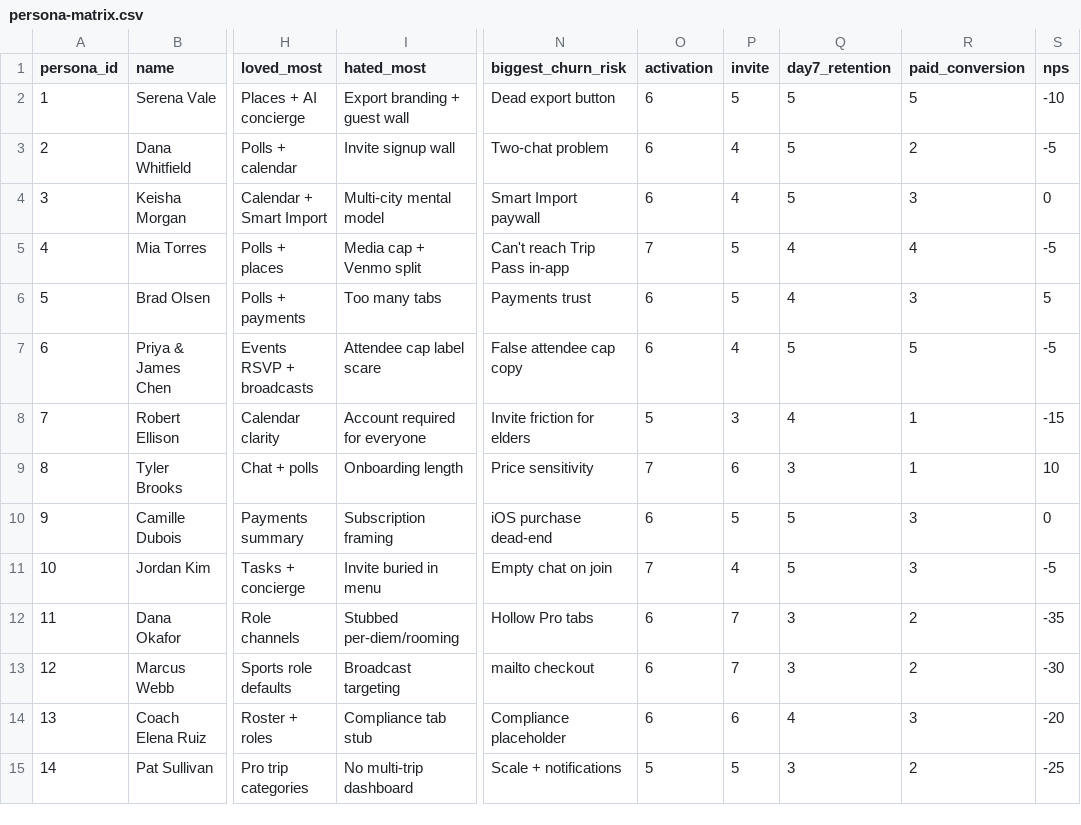
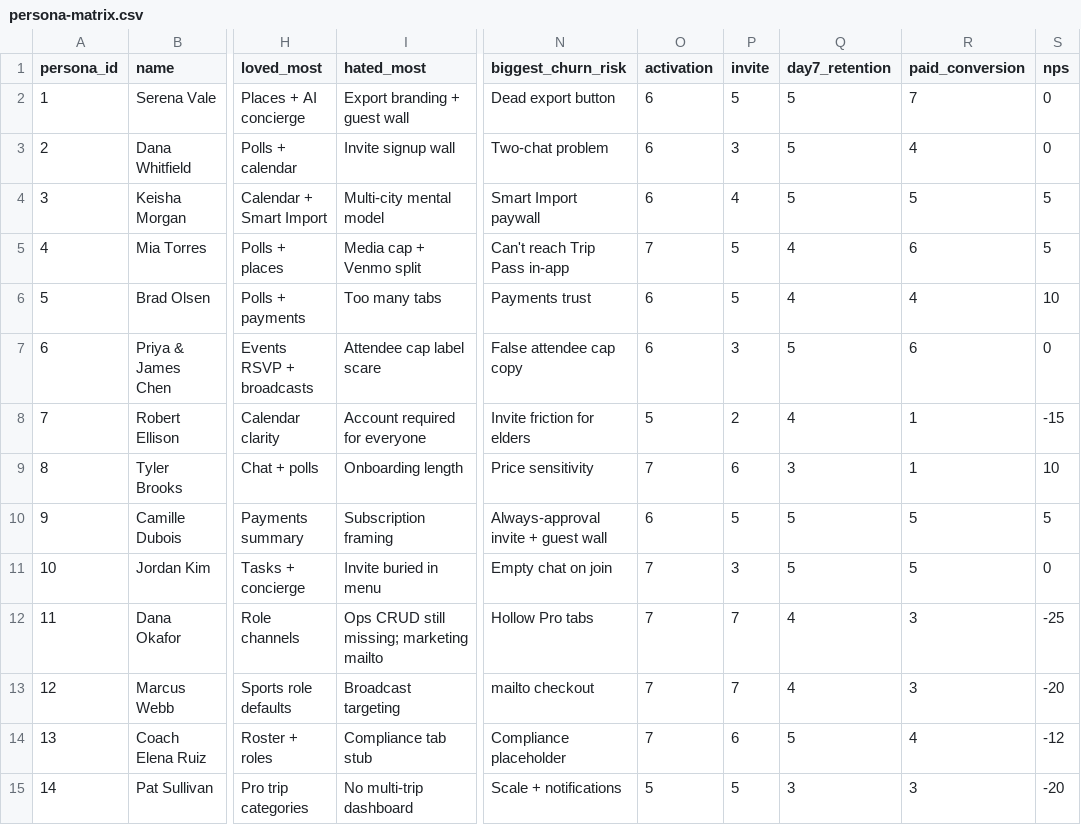
Before and after one commit to Chravel-Inc/chravel-web, a CSV file: docs/research/synthetic-user-testing/2026-06-11-30-persona-study/persona-matrix.csv, drawn as a sheet; only a part is shown, gaps mark what is left out; the diff covers the shown part only; the diff names each change by its address in the sheet, - before the commit and + after, or states it on an @@ line.

```diff
--- a/docs/research/synthetic-user-testing/2026-06-11-30-persona-study/persona-matrix.csv
+++ b/docs/research/synthetic-user-testing/2026-06-11-30-persona-study/persona-matrix.csv
-R2 (paid_conversion): 5
+R2 (paid_conversion): 7
-S2 (nps): -10
+S2 (nps): 0
-P3 (invite): 4
+P3 (invite): 3
-R3 (paid_conversion): 2
+R3 (paid_conversion): 4
-S3 (nps): -5
+S3 (nps): 0
-R4 (paid_conversion): 3
+R4 (paid_conversion): 5
-S4 (nps): 0
+S4 (nps): 5
-R5 (paid_conversion): 4
+R5 (paid_conversion): 6
-S5 (nps): -5
+S5 (nps): 5
-R6 (paid_conversion): 3
+R6 (paid_conversion): 4
-S6 (nps): 5
+S6 (nps): 10
-P7 (invite): 4
+P7 (invite): 3
-R7 (paid_conversion): 5
+R7 (paid_conversion): 6
-S7 (nps): -5
+S7 (nps): 0
-P8 (invite): 3
+P8 (invite): 2
-N10 (biggest_churn_risk): iOS purchase dead-end
+N10 (biggest_churn_risk): Always-approval invite + guest wall
-R10:R11 (paid_conversion): 3
+R10:R11 (paid_conversion): 5
-S10 (nps): 0
+S10 (nps): 5
-P11 (invite): 4
+P11 (invite): 3
-S11 (nps): -5
+S11 (nps): 0
-I12 (hated_most): Stubbed per-diem/rooming
+I12 (hated_most): Ops CRUD still missing; marketing mailto
-O12:O14 (activation): 6
+O12:O14 (activation): 7
-Q12:Q13 (day7_retention): 3
+Q12:Q13 (day7_retention): 4
-R12:R13 (paid_conversion): 2
+R12:R13 (paid_conversion): 3
-S12 (nps): -35
+S12 (nps): -25
-S13 (nps): -30
+S13 (nps): -20
-Q14 (day7_retention): 4
+Q14 (day7_retention): 5
-R14 (paid_conversion): 3
+R14 (paid_conversion): 4
-S14 (nps): -20
+S14 (nps): -12
-R15 (paid_conversion): 2
+R15 (paid_conversion): 3
-S15 (nps): -25
+S15 (nps): -20
```
Also changed, not shown: 22 edited cells elsewhere in this file, docs/research/synthetic-user-testing/2026-06-11-30-persona-study/feature-findings.csv, docs/research/synthetic-user-testing/2026-06-11-30-persona-study/pricing-insights.csv, 9 other files.
